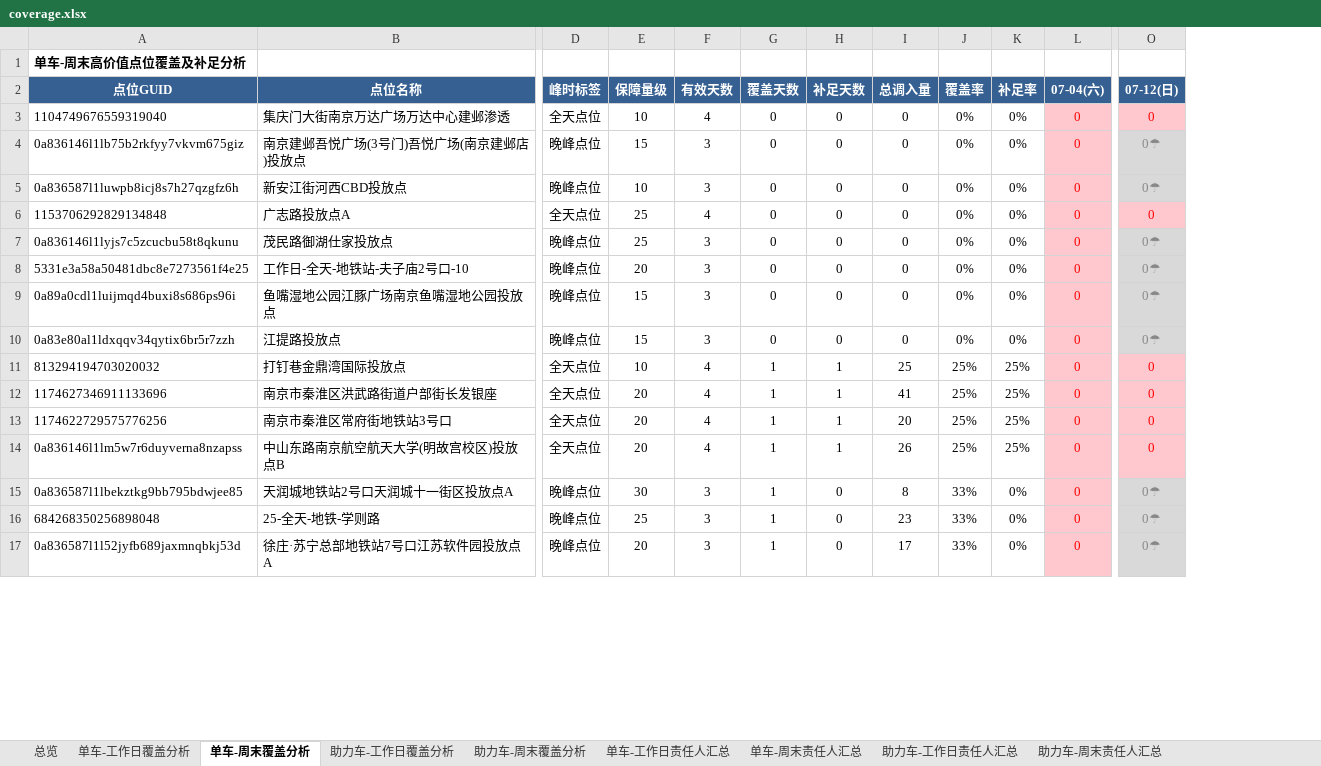
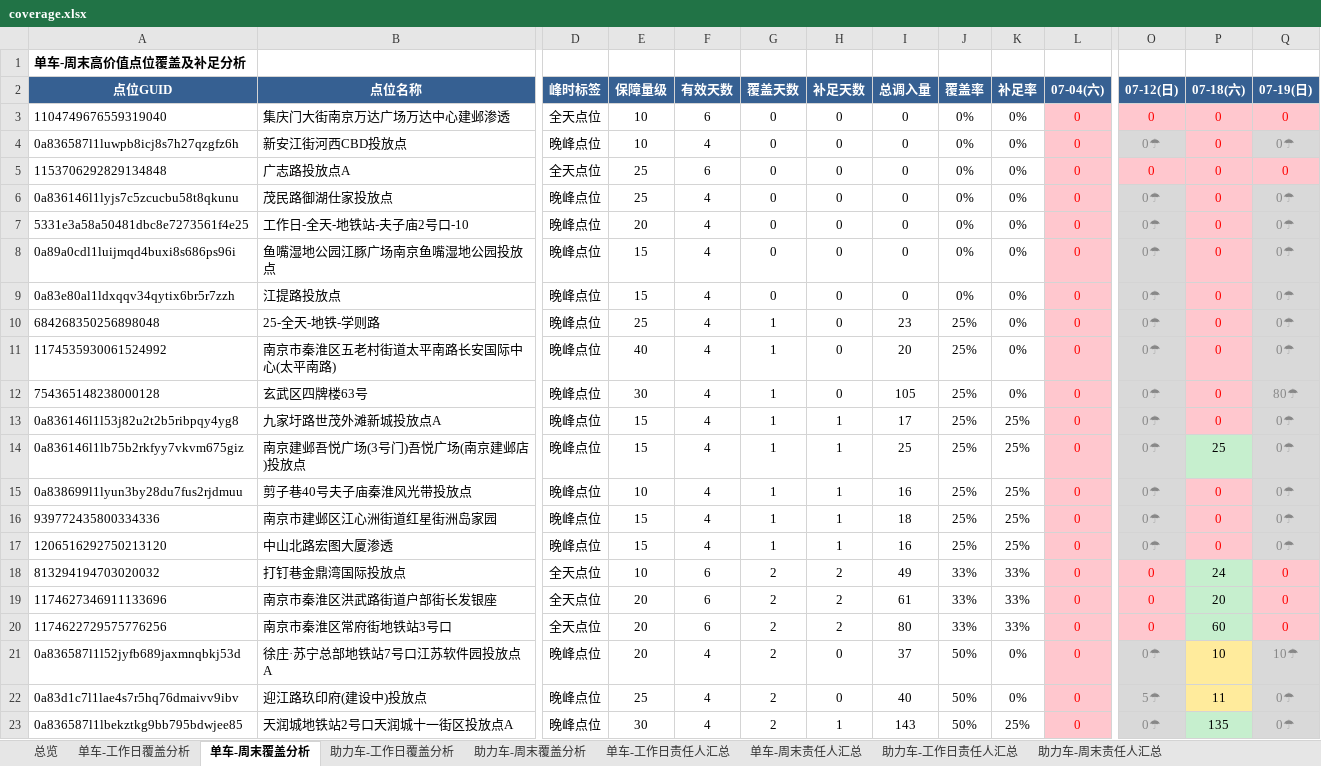
Before and after one commit to Zoey-1214/daily-report, an Excel workbook: coverage.xlsx, sheet 单车-周末覆盖分析, drawn as a sheet; only a part is shown, gaps mark what is left out; values as stored, in another font and other column widths than the file's, no borders; removed rows and columns are numbered as before the commit, all else as after; rows hold the shown columns only; the diff covers the shown part only; the diff names each change by its address in the sheet, - before the commit and + after, or states it on an @@ line.

Commit message:
更新覆盖分析Excel 7月7月17日

```diff
--- a/coverage.xlsx (sheet 单车-周末覆盖分析)
+++ b/coverage.xlsx (sheet 单车-周末覆盖分析)
+column P (07-18(六)), rows 3-9: all 0; rows 18-21: 24 | 20 | 60 | 10
+column Q (07-19(日)), rows 3-9: 0 | 0☂ | 0 | 0☂ | 0☂ | 0☂ | 0☂; rows 18-21: 0 | 0 | 0 | 10☂
-F3 (有效天数): 4
+F3 (有效天数): 6
-row 4: 0a836146l1lb75b2rkfyy7vkvm675giz | 南京建邺吾悦广场(3号门)吾悦广场(南京建邺店)投放点 | 晚峰点位 | 15 | 3 | 0 | 0 | 0 | 0% | 0% | 0 | 0☂
-F4 (有效天数): 3
+F4 (有效天数): 4
-F5 (有效天数): 4
+F5 (有效天数): 6
-F6:F9 (有效天数): 3
+F6:F9 (有效天数): 4
+row 10: 684268350256898048 | 25-全天-地铁-学则路 | 晚峰点位 | 25 | 4 | 1 | 0 | 23 | 25% | 0% | 0 | 0☂ | 0 | 0☂
+row 11: 1174535930061524992 | 南京市秦淮区五老村街道太平南路长安国际中心(太平南路) | 晚峰点位 | 40 | 4 | 1 | 0 | 20 | 25% | 0% | 0 | 0☂ | 0 | 0☂
+row 12: 754365148238000128 | 玄武区四牌楼63号 | 晚峰点位 | 30 | 4 | 1 | 0 | 105 | 25% | 0% | 0 | 0☂ | 0 | 80☂
+row 13: 0a836146l1l53j82u2t2b5ribpqy4yg8 | 九家圩路世茂外滩新城投放点A | 晚峰点位 | 15 | 4 | 1 | 1 | 17 | 25% | 25% | 0 | 0☂ | 0 | 0☂
+row 14: 0a836146l1lb75b2rkfyy7vkvm675giz | 南京建邺吾悦广场(3号门)吾悦广场(南京建邺店)投放点 | 晚峰点位 | 15 | 4 | 1 | 1 | 25 | 25% | 25% | 0 | 0☂ | 25 | 0☂
+row 15: 0a838699l1lyun3by28du7fus2rjdmuu | 剪子巷40号夫子庙秦淮风光带投放点 | 晚峰点位 | 10 | 4 | 1 | 1 | 16 | 25% | 25% | 0 | 0☂ | 0 | 0☂
+row 16: 939772435800334336 | 南京市建邺区江心洲街道红星街洲岛家园 | 晚峰点位 | 15 | 4 | 1 | 1 | 18 | 25% | 25% | 0 | 0☂ | 0 | 0☂
+row 17: 1206516292750213120 | 中山北路宏图大厦渗透 | 晚峰点位 | 15 | 4 | 1 | 1 | 16 | 25% | 25% | 0 | 0☂ | 0 | 0☂
-F18:F20 (有效天数): 4
+F18:F20 (有效天数): 6
-G18:G20 (覆盖天数): 1
+G18:G20 (覆盖天数): 2
-H18:H20 (补足天数): 1
+H18:H20 (补足天数): 2
-I18 (总调入量): 25
+I18 (总调入量): 49
-J18:J20 (覆盖率): 25%
+J18:J20 (覆盖率): 33%
-K18:K20 (补足率): 25%
+K18:K20 (补足率): 33%
-I19 (总调入量): 41
+I19 (总调入量): 61
-I20 (总调入量): 20
+I20 (总调入量): 80
-row 14: 0a836146l1lm5w7r6duyverna8nzapss | 中山东路南京航空航天大学(明故宫校区)投放点B | 全天点位 | 20 | 4 | 1 | 1 | 26 | 25% | 25% | 0 | 0
-row 15: 0a836587l1lbekztkg9bb795bdwjee85 | 天润城地铁站2号口天润城十一街区投放点A | 晚峰点位 | 30 | 3 | 1 | 0 | 8 | 33% | 0% | 0 | 0☂
-row 16: 684268350256898048 | 25-全天-地铁-学则路 | 晚峰点位 | 25 | 3 | 1 | 0 | 23 | 33% | 0% | 0 | 0☂
-F21 (有效天数): 3
+F21 (有效天数): 4
-G21 (覆盖天数): 1
+G21 (覆盖天数): 2
-I21 (总调入量): 17
+I21 (总调入量): 37
-J21 (覆盖率): 33%
+J21 (覆盖率): 50%
+row 22: 0a83d1c7l1lae4s7r5hq76dmaivv9ibv | 迎江路玖印府(建设中)投放点 | 晚峰点位 | 25 | 4 | 2 | 0 | 40 | 50% | 0% | 0 | 5☂ | 11 | 0☂
+row 23: 0a836587l1lbekztkg9bb795bdwjee85 | 天润城地铁站2号口天润城十一街区投放点A | 晚峰点位 | 30 | 4 | 2 | 1 | 143 | 50% | 25% | 0 | 0☂ | 135 | 0☂
```
Also changed, not shown: 29 added rows, 35 removed rows, 231 edited cells and cell formats elsewhere in this sheet, sheet 助力车-周末覆盖分析, sheet 单车-周末责任人汇总, sheet 助力车-周末责任人汇总, sheet 总览.
